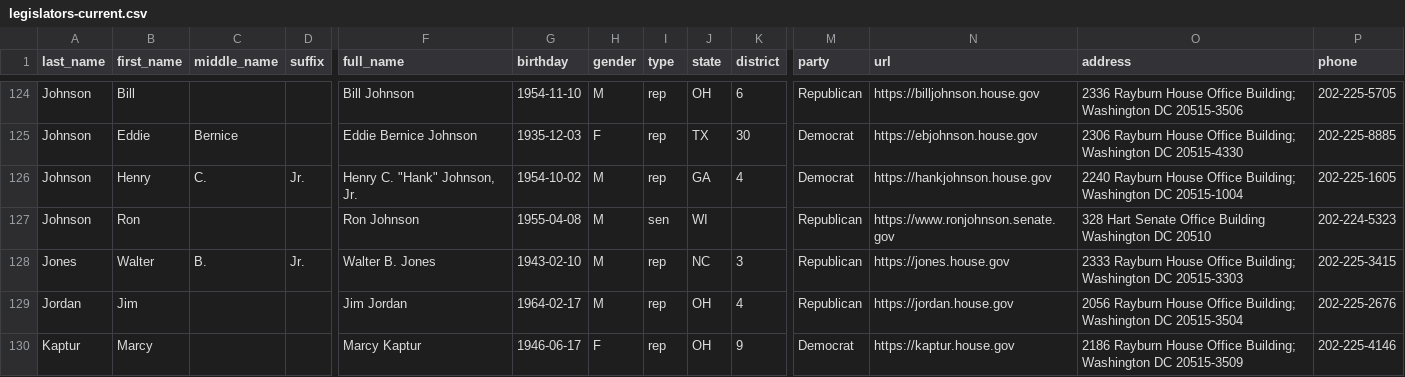
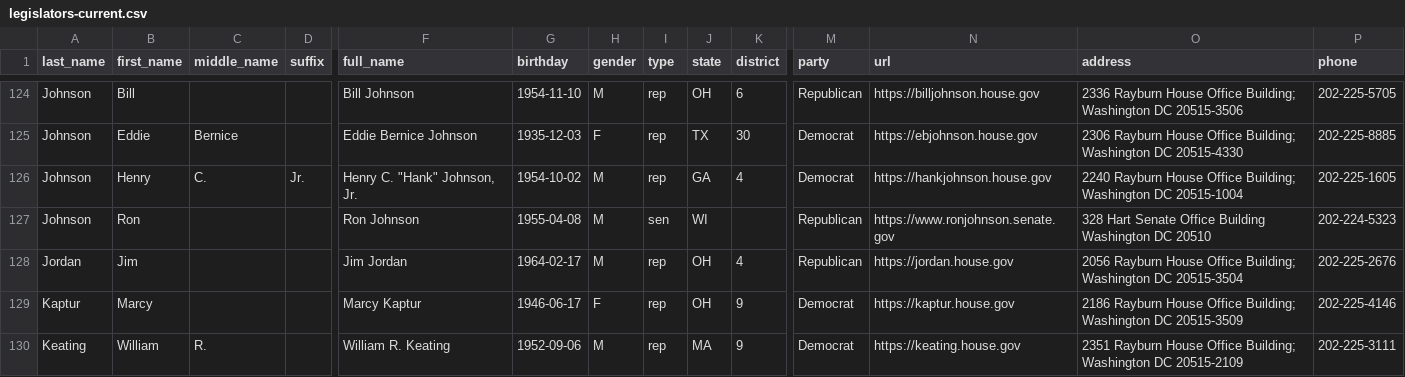
Before and after one commit to unitedstates/congress-legislators, a CSV file: legislators-current.csv, drawn as a sheet; only a part is shown, gaps mark what is left out; the shorter side is filled out with more unchanged rows; rows hold the shown columns only; the diff names each change by its address in the sheet, - before the commit and + after, or states it on an @@ line.

```diff
--- a/legislators-current.csv
+++ b/legislators-current.csv
-row 128: Jones | Walter | B. | Jr. | Walter B. Jones | 1943-02-10 | M | rep | NC | 3 | Republican | https://jones.house.gov | 2333 Rayburn House Office Building; Washington DC 20515-3303 | 202-225-3415
```
Also changed, not shown: legislators-district-offices.csv, 8 other files.
